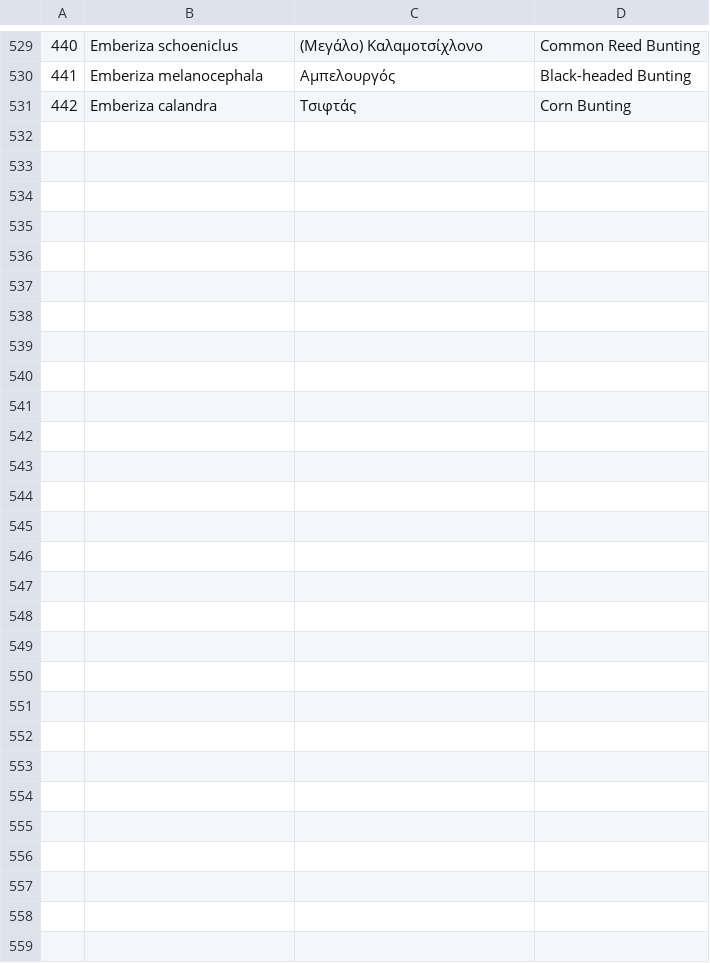
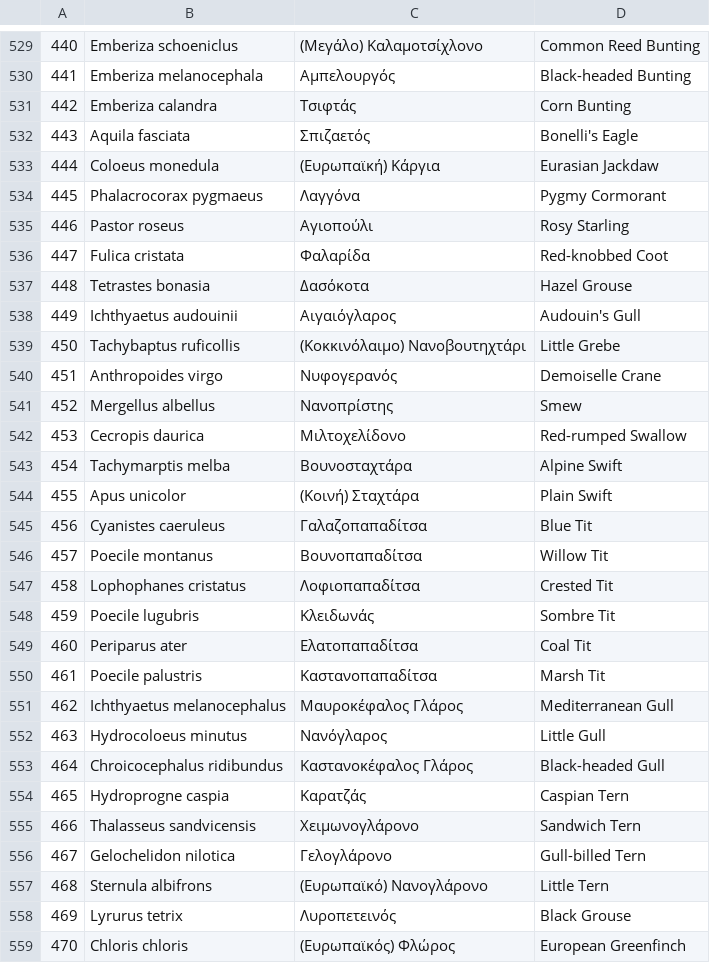
Before and after one commit to giletvin/ornidroid, a CSV file: ornidroid_database/traductions_greek.csv, drawn as a sheet; only a part is shown, gaps mark what is left out.

```diff
--- a/ornidroid_database/traductions_greek.csv
+++ b/ornidroid_database/traductions_greek.csv
@@ -531 +531,29 @@
 442|Emberiza calandra                 |Τσιφτάς              |Corn Bunting
+443|Aquila fasciata|Σπιζαετός|Bonelli's Eagle
+444|Coloeus monedula|(Ευρωπαϊκή) Κάργια |Eurasian Jackdaw
+445|Phalacrocorax pygmaeus|Λαγγόνα |Pygmy Cormorant
+446|Pastor roseus|Αγιοπούλι |Rosy Starling
+447|Fulica cristata|Φαλαρίδα|Red-knobbed Coot
+448|Tetrastes bonasia| Δασόκοτα |Hazel Grouse
+449|Ichthyaetus audouinii|Αιγαιόγλαρος |Audouin's Gull
+450|Tachybaptus ruficollis|(Κοκκινόλαιμο) Νανοβουτηχτάρι |Little Grebe
+451|Anthropoides virgo|Νυφογερανός                 |Demoiselle Crane
+452|Mergellus albellus|Νανοπρίστης|Smew
+453|Cecropis daurica|Μιλτοχελίδονο |Red-rumped Swallow
+454|Tachymarptis melba|Βουνοσταχτάρα               |Alpine Swift
+455|Apus unicolor|(Κοινή) Σταχτάρα |Plain Swift
+456|Cyanistes caeruleus|Γαλαζοπαπαδίτσα |Blue Tit
+457|Poecile montanus|Βουνοπαπαδίτσα            |Willow Tit
+458|Lophophanes cristatus|Λοφιοπαπαδίτσα             |Crested Tit
+459|Poecile lugubris|Κλειδωνάς                   |Sombre Tit
+460|Periparus ater|Ελατοπαπαδίτσα             |Coal Tit
+461|Poecile palustris|Καστανοπαπαδίτσα            |Marsh Tit
+462|Ichthyaetus melanocephalus|Μαυροκέφαλος Γλάρος |Mediterranean Gull
+463|Hydrocoloeus minutus|Νανόγλαρος |Little Gull
+464|Chroicocephalus ridibundus|Καστανοκέφαλος Γλάρος |Black-headed Gull
+465|Hydroprogne caspia|Καρατζάς                    |Caspian Tern
+466|Thalasseus sandvicensis|Χειμωνογλάρονο              |Sandwich Tern
+467|Gelochelidon nilotica|Γελογλάρονο|Gull-billed Tern
+468|Sternula albifrons|(Ευρωπαϊκό) Νανογλάρονο|Little Tern
+469|Lyrurus tetrix|Λυροπετεινός               |Black Grouse
+470|Chloris chloris|(Ευρωπαϊκός) Φλώρος |European Greenfinch
```
Also changed, not shown: ornidroid_database/oiseaux_europe_avibase_ss_rares.csv, 8 other files.
